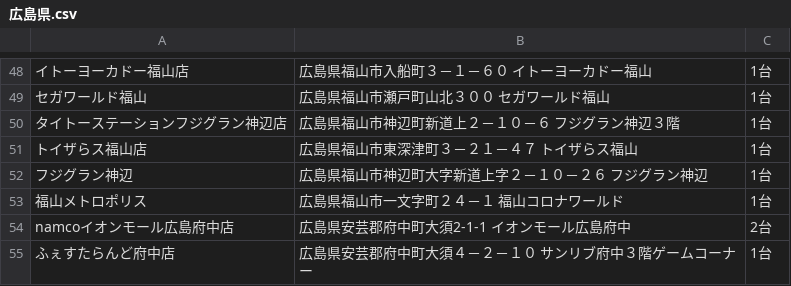
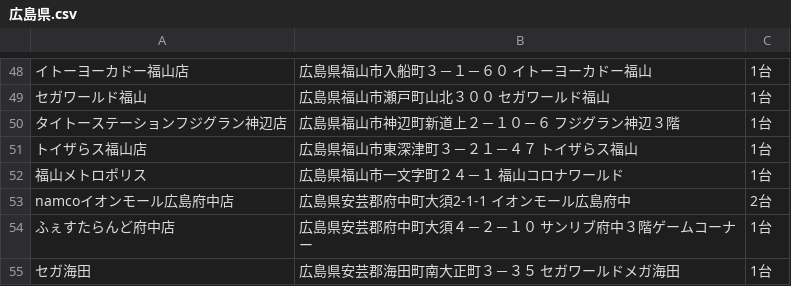
Before and after one commit to eagletmt/idolmap-data, a CSV file: aikatsu/広島県.csv, drawn as a sheet; only a part is shown, gaps mark what is left out; the shorter side is filled out with more unchanged rows; the diff names each change by its address in the sheet, - before the commit and + after, or states it on an @@ line.

Commit message:
Update CSV data 2018-03-20 09:07:28+09:00

```diff
--- a/aikatsu/広島県.csv
+++ b/aikatsu/広島県.csv
-row 52: フジグラン神辺 | 広島県福山市神辺町大字新道上字２－１０－２６ フジグラン神辺 | 1台
```
Also changed, not shown: aikatsu/千葉県.csv, aikatsu/埼玉県.csv, 2 other files.
